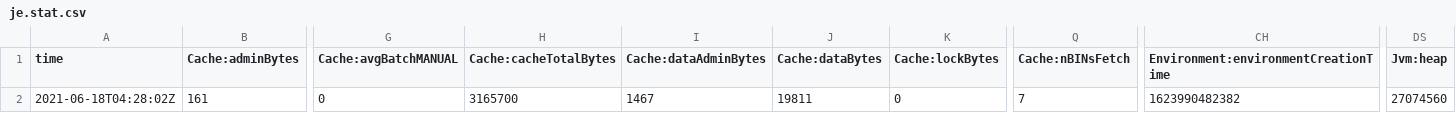
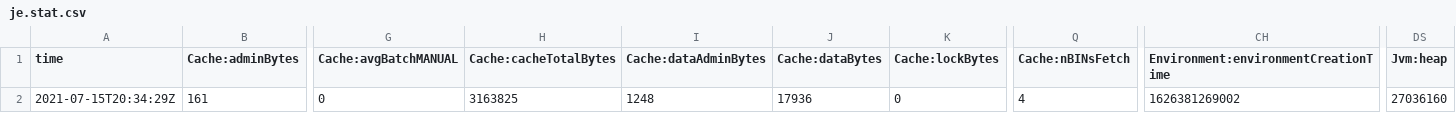
Before and after one commit to MoRicardovvv/ludocrawler, a CSV file: storage/frontier/je.stat.csv, drawn as a sheet; only a part is shown, gaps mark what is left out; the diff names each change by its address in the sheet, - before the commit and + after, or states it on an @@ line.

```diff
--- a/storage/frontier/je.stat.csv
+++ b/storage/frontier/je.stat.csv
-A2 (time): 2021-06-18T04:28:02Z
+A2 (time): 2021-07-15T20:34:29Z
-H2 (Cache:cacheTotalBytes): 3165700
+H2 (Cache:cacheTotalBytes): 3163825
-I2 (Cache:dataAdminBytes): 1467
+I2 (Cache:dataAdminBytes): 1248
-J2 (Cache:dataBytes): 19811
+J2 (Cache:dataBytes): 17936
-Q2 (Cache:nBINsFetch): 7
+Q2 (Cache:nBINsFetch): 4
-CH2: 1623990482382
+CH2: 1626381269002
-DS2 (Jvm:heap): 27074560
+DS2 (Jvm:heap): 27036160
```
Also changed, not shown: 37 other files.
